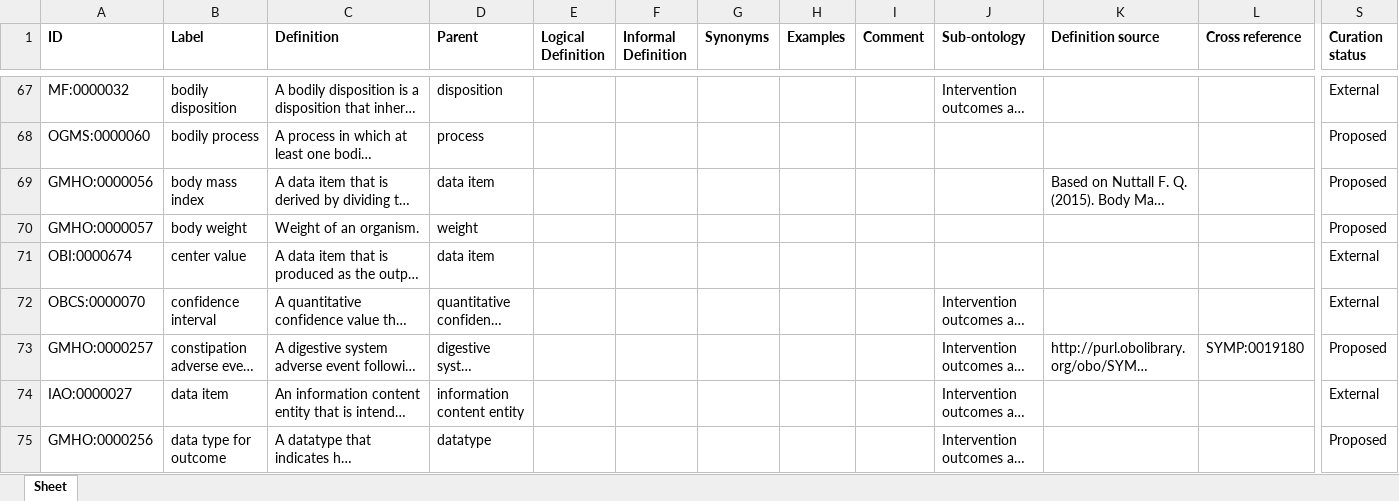
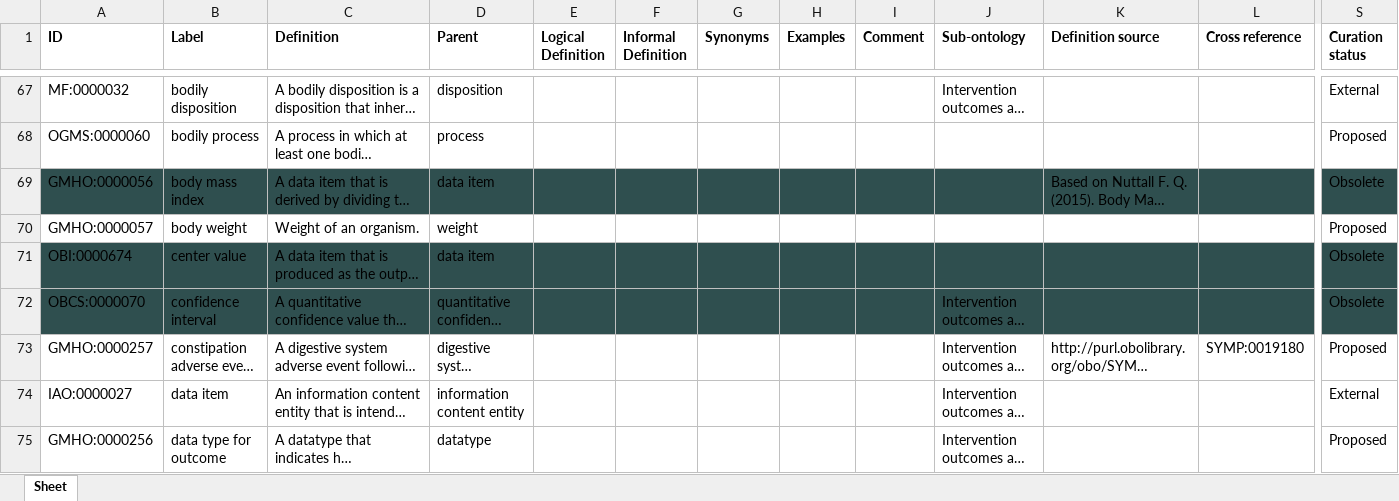
Before and after one commit to galenos-project/mental-health-ontology, an Excel workbook: Intervention outcomes and spillover effects/Intervention outcomes and spillover effects.xlsx, sheet Sheet, drawn as a sheet; only a part is shown, gaps mark what is left out; long unchanged cells end in …; values as stored, in another font and other column widths than the file's, no borders; the diff covers the shown part only; the diff names each change by its address in the sheet, - before the commit and + after, or states it on an @@ line.

Commit message:
Updating Intervention outcomes and spillover effects.xlsx

```diff
--- a/Intervention outcomes and spillover effects/Intervention outcomes and spillover effects.xlsx (sheet Sheet)
+++ b/Intervention outcomes and spillover effects/Intervention outcomes and spillover effects.xlsx (sheet Sheet)
-A69:S69 fill: none
+A69:S69 fill: #2F4F4F
-S69 (Curation status): Proposed
+S69 (Curation status): Obsolete
-A71:S72 fill: none
+A71:S72 fill: #2F4F4F
-S71:S72 (Curation status): External
+S71:S72 (Curation status): Obsolete
```
Also changed, not shown: 13 edited cells and cell formats elsewhere in this sheet.
